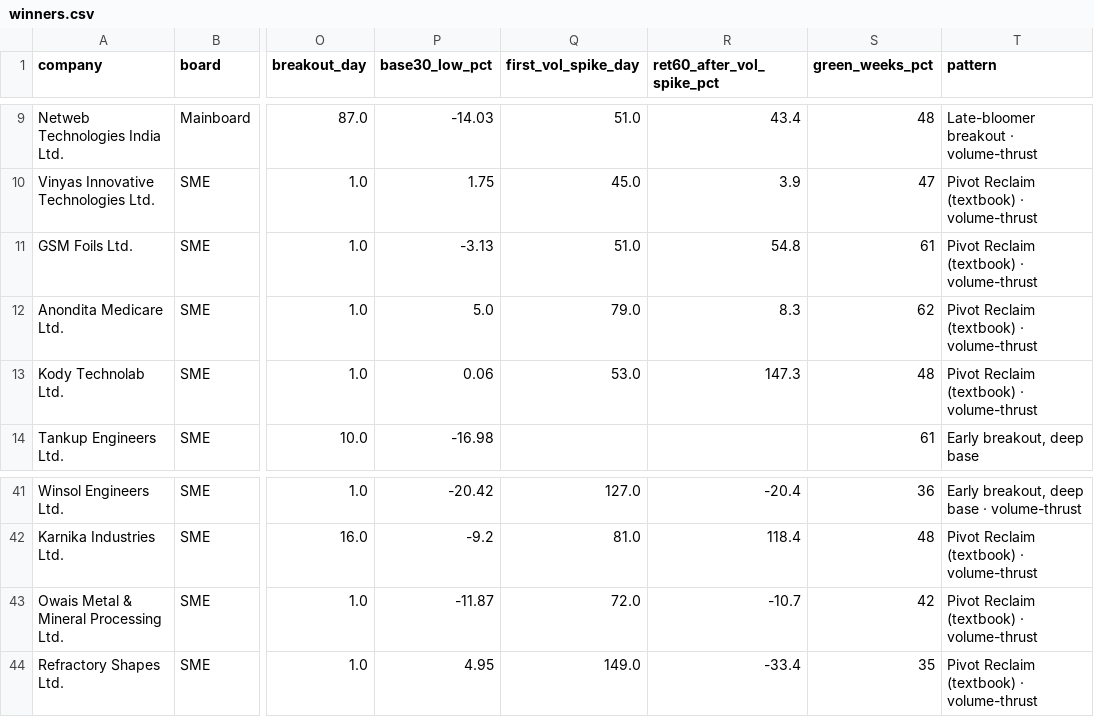
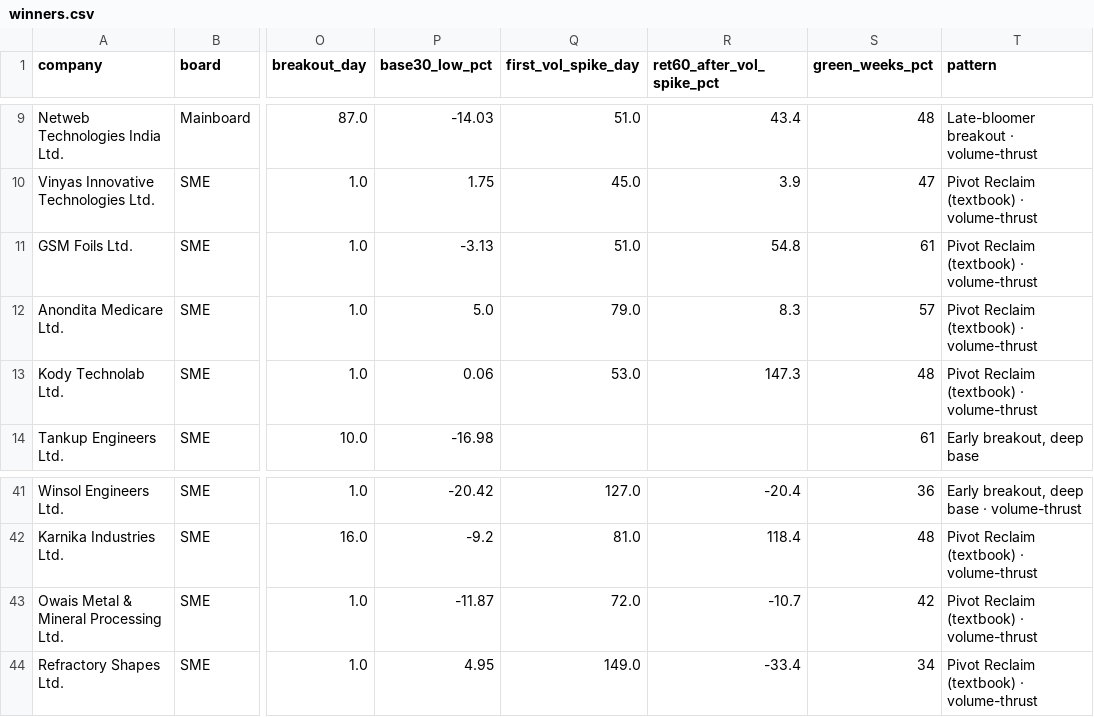
Before and after one commit to rishabhinai-netizen/ipo-radar, a CSV file: data/winners.csv, drawn as a sheet; only a part is shown, gaps mark what is left out; the diff names each change by its address in the sheet, - before the commit and + after, or states it on an @@ line.

```diff
--- a/data/winners.csv
+++ b/data/winners.csv
-S12 (green_weeks_pct): 62
+S12 (green_weeks_pct): 57
-S44 (green_weeks_pct): 35
+S44 (green_weeks_pct): 34
```
Also changed, not shown: data/backtest_grid.csv, data/signals.csv, 2 other files.
